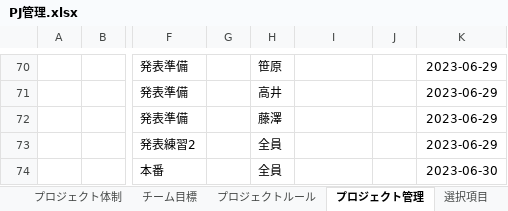
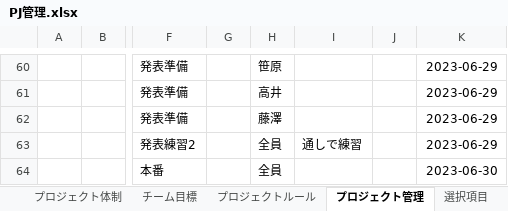
Before and after one commit to dojo2023/C-4, an Excel workbook: doc/PJ管理.xlsx, sheet プロジェクト管理, drawn as a sheet; only a part is shown, gaps mark what is left out; values as stored, in another font and other column widths than the file's, no borders; charts and pictures and conditional formats and table styles not drawn; addresses are those after the commit; the diff covers the shown part only; the diff names each change by its address in the sheet, - before the commit and + after, or states it on an @@ line.

```diff
--- a/doc/PJ管理.xlsx (sheet プロジェクト管理)
+++ b/doc/PJ管理.xlsx (sheet プロジェクト管理)
-I63: (empty)
+I63: 通しで練習
```
Also changed, not shown: 10 removed rows and 70 edited cells elsewhere in this sheet, sheet 選択項目, formulas that keep their value, charts or pictures.
